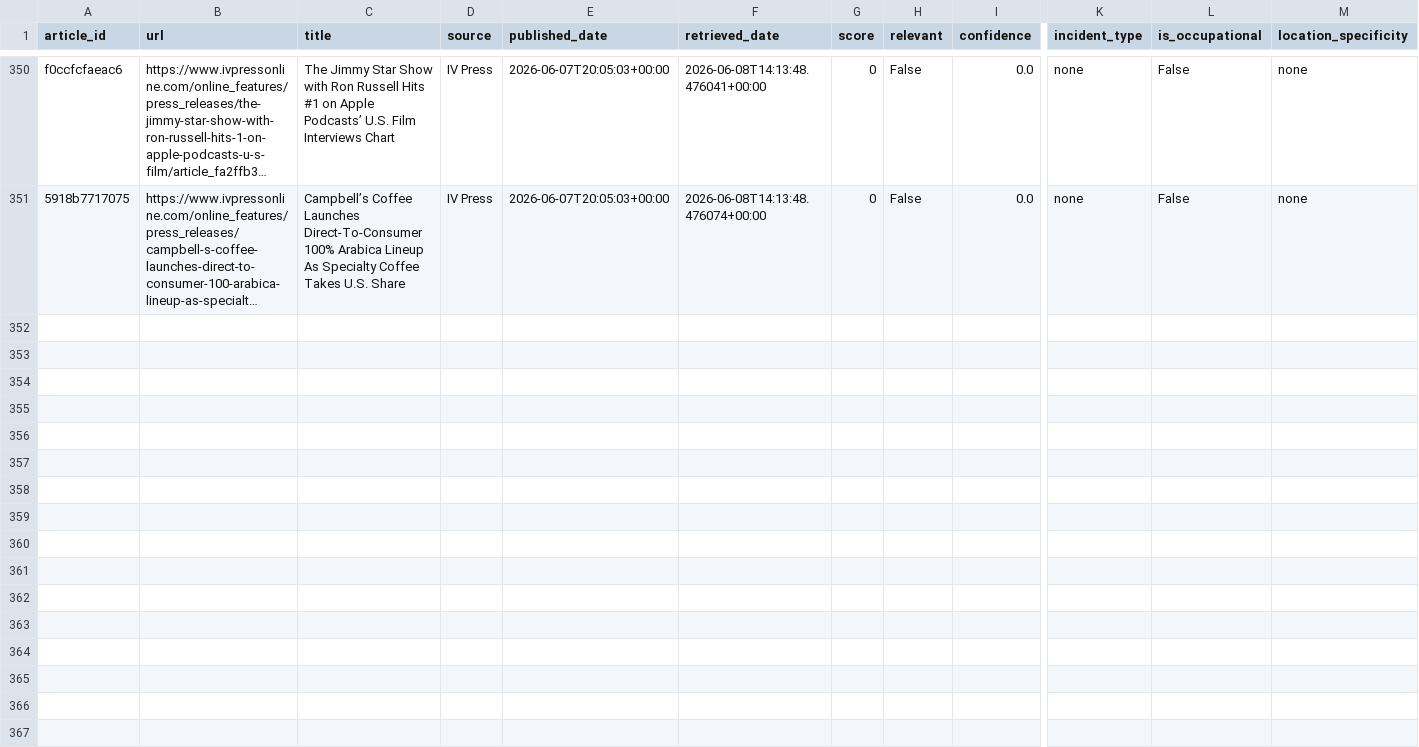
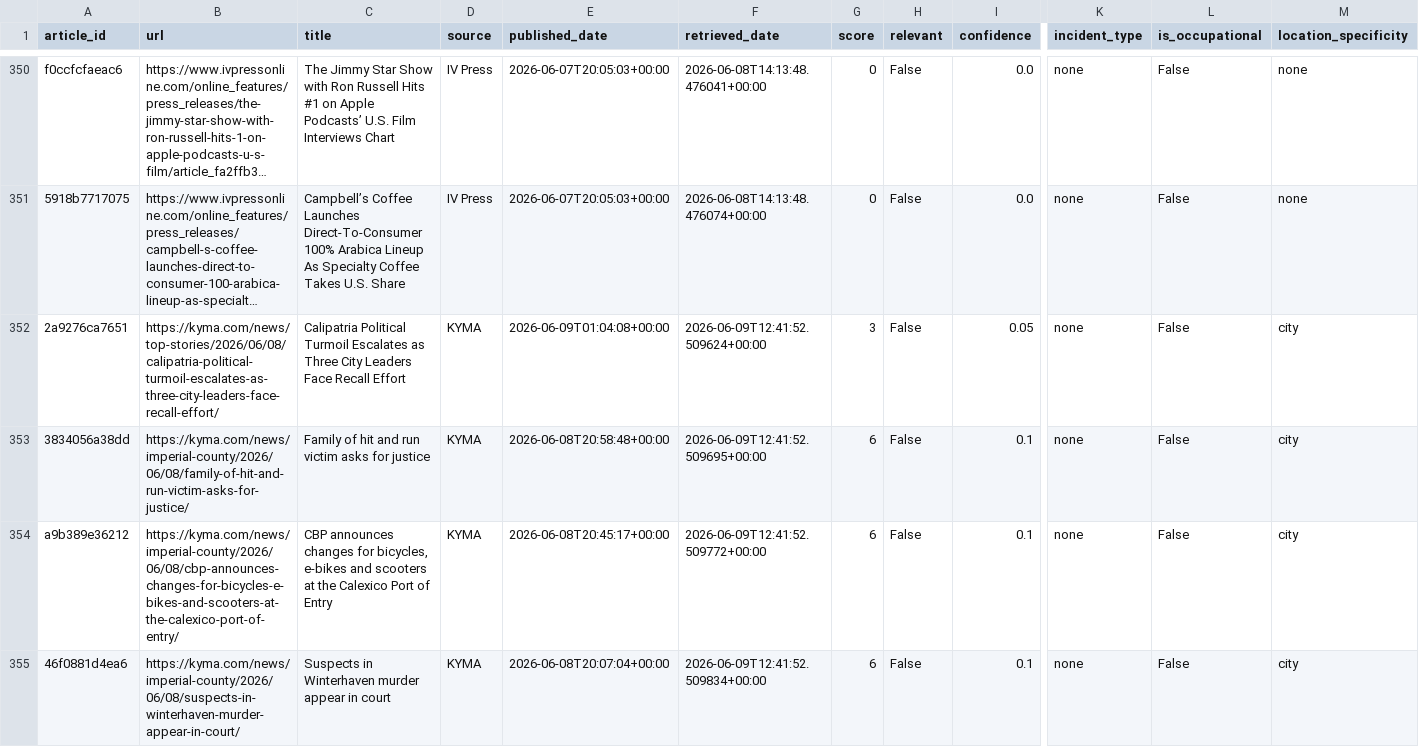
Before and after one commit to theaenache/4branch-iv-heatwatch, a CSV file: data/rss_scored.csv, drawn as a sheet; only a part is shown, gaps mark what is left out; long unchanged cells end in …; rows hold the shown columns only; the diff names each change by its address in the sheet, - before the commit and + after, or states it on an @@ line.

```diff
--- a/data/rss_scored.csv
+++ b/data/rss_scored.csv
+row 352: 2a9276ca7651 | https://kyma.com/news/top-stories/2026/06/08/calipatria-political-turmoil-escalates-as-three-city-leaders-face-recall-effort/ | Calipatria Political Turmoil Escalates as Three City Leaders Face Recall Effort | KYMA | 2026-06-09T01:04:08+00:00 | 2026-06-09T12:41:52.509624+00:00 | 3 | False | 0.05 | none | False | city
+row 353: 3834056a38dd | https://kyma.com/news/imperial-county/2026/06/08/family-of-hit-and-run-victim-asks-for-justice/ | Family of hit and run victim asks for justice | KYMA | 2026-06-08T20:58:48+00:00 | 2026-06-09T12:41:52.509695+00:00 | 6 | False | 0.1 | none | False | city
+row 354: a9b389e36212 | https://kyma.com/news/imperial-county/2026/06/08/cbp-announces-changes-for-bicycles-e-bikes-and-scooters-at-the-calexico-port-of-entry/ | CBP announces changes for bicycles, e-bikes and scooters at the Calexico Port of Entry | KYMA | 2026-06-08T20:45:17+00:00 | 2026-06-09T12:41:52.509772+00:00 | 6 | False | 0.1 | none | False | city
+row 355: 46f0881d4ea6 | https://kyma.com/news/imperial-county/2026/06/08/suspects-in-winterhaven-murder-appear-in-court/ | Suspects in Winterhaven murder appear in court | KYMA | 2026-06-08T20:07:04+00:00 | 2026-06-09T12:41:52.509834+00:00 | 6 | False | 0.1 | none | False | city
```
Also changed, not shown: data/alerts_scored.csv, data/headless_scored.csv, 1 other file.
